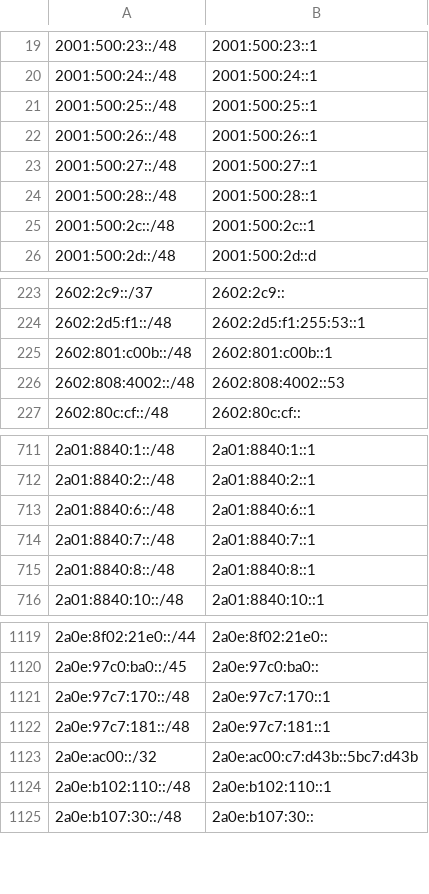
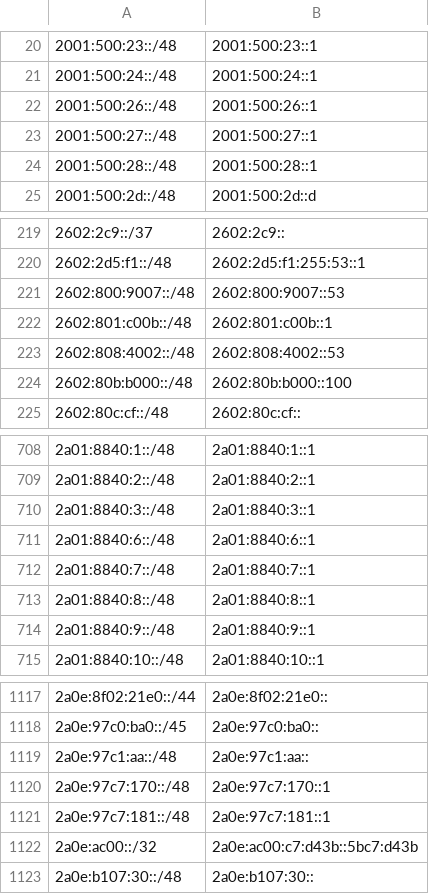
Before and after one commit to bgptools/anycast-prefixes, a CSV file: anycatch-v6-prefixes.csv, drawn as a sheet; only a part is shown, gaps mark what is left out; the diff covers the shown part only.

```diff
--- a/anycatch-v6-prefixes.csv
+++ b/anycatch-v6-prefixes.csv
@@ -20,3 +21,2 @@
 2001:500:24::/48,2001:500:24::1
-2001:500:25::/48,2001:500:25::1
 2001:500:26::/48,2001:500:26::1
@@ -24,3 +24,2 @@
 2001:500:28::/48,2001:500:28::1
-2001:500:2c::/48,2001:500:2c::1
 2001:500:2d::/48,2001:500:2d::d
@@ -224,4 +220,6 @@
 2602:2d5:f1::/48,2602:2d5:f1:255:53::1
+2602:800:9007::/48,2602:800:9007::53
 2602:801:c00b::/48,2602:801:c00b::1
 2602:808:4002::/48,2602:808:4002::53
+2602:80b:b000::/48,2602:80b:b000::100
 2602:80c:cf::/48,2602:80c:cf::
@@ -712,2 +709,3 @@
 2a01:8840:2::/48,2a01:8840:2::1
+2a01:8840:3::/48,2a01:8840:3::1
 2a01:8840:6::/48,2a01:8840:6::1
@@ -715,2 +713,3 @@
 2a01:8840:8::/48,2a01:8840:8::1
+2a01:8840:9::/48,2a01:8840:9::1
 2a01:8840:10::/48,2a01:8840:10::1
@@ -1120,2 +1118,3 @@
 2a0e:97c0:ba0::/45,2a0e:97c0:ba0::
+2a0e:97c1:aa::/48,2a0e:97c1:aa::
 2a0e:97c7:170::/48,2a0e:97c7:170::1
@@ -1123,3 +1122,2 @@
 2a0e:ac00::/32,2a0e:ac00:c7:d43b::5bc7:d43b
-2a0e:b102:110::/48,2a0e:b102:110::1
 2a0e:b107:30::/48,2a0e:b107:30::
```
Also changed, not shown: 19 added rows, 24 removed rows and 33 edited cells elsewhere in this file, 1 other file.
